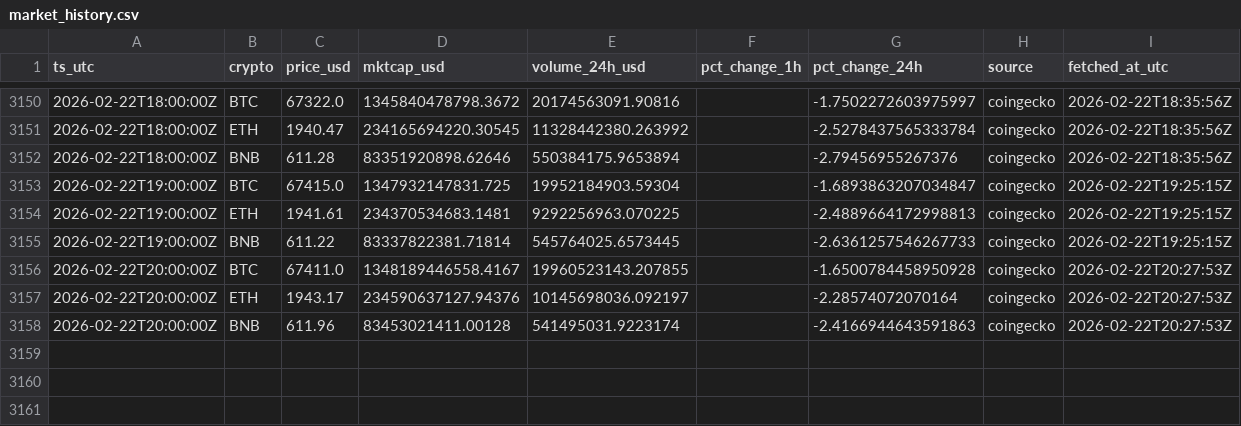
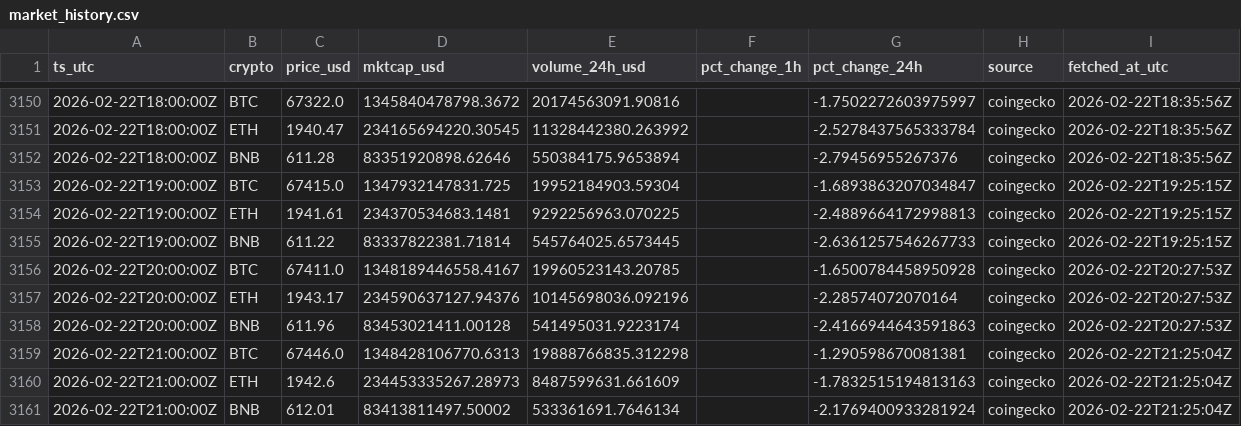
Before and after one commit to gertidokaj/crypto-sentiment-forecasting, a CSV file: data/live/market_history.csv, drawn as a sheet; only a part is shown, gaps mark what is left out.

```diff
--- a/data/live/market_history.csv
+++ b/data/live/market_history.csv
@@ -3155,4 +3155,7 @@ ts_utc,crypto,price_usd,mktcap_usd,volume_24h_usd,pct_change_1h,pct_change_24h,s
 2026-02-22T19:00:00Z,BNB,611.22,83337822381.71814,545764025.6573445,,-2.6361257546267733,coingecko,2026-02-22T19:25:15Z
-2026-02-22T20:00:00Z,BTC,67411.0,1348189446558.4167,19960523143.207855,,-1.6500784458950928,coingecko,2026-02-22T20:27:53Z
-2026-02-22T20:00:00Z,ETH,1943.17,234590637127.94376,10145698036.092197,,-2.28574072070164,coingecko,2026-02-22T20:27:53Z
+2026-02-22T20:00:00Z,BTC,67411.0,1348189446558.4167,19960523143.20785,,-1.6500784458950928,coingecko,2026-02-22T20:27:53Z
+2026-02-22T20:00:00Z,ETH,1943.17,234590637127.94376,10145698036.092196,,-2.28574072070164,coingecko,2026-02-22T20:27:53Z
 2026-02-22T20:00:00Z,BNB,611.96,83453021411.00128,541495031.9223174,,-2.4166944643591863,coingecko,2026-02-22T20:27:53Z
+2026-02-22T21:00:00Z,BTC,67446.0,1348428106770.6313,19888766835.312298,,-1.290598670081381,coingecko,2026-02-22T21:25:04Z
+2026-02-22T21:00:00Z,ETH,1942.6,234453335267.28973,8487599631.661609,,-1.7832515194813163,coingecko,2026-02-22T21:25:04Z
+2026-02-22T21:00:00Z,BNB,612.01,83413811497.50002,533361691.7646134,,-2.1769400933281924,coingecko,2026-02-22T21:25:04Z
```
Also changed, not shown: data/live/features_latest.csv, data/live/market_latest.csv, 6 other files.
